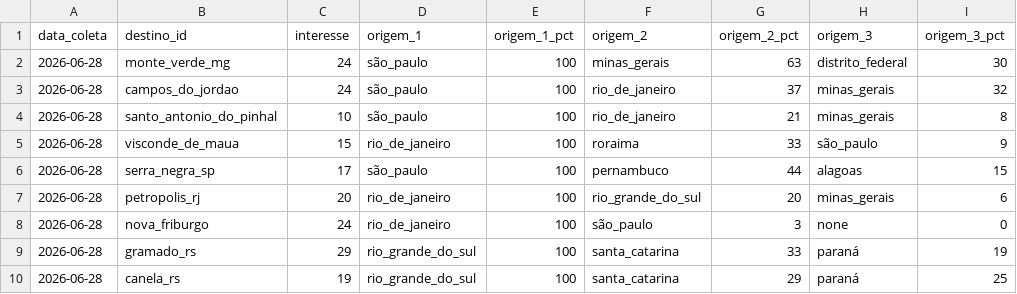
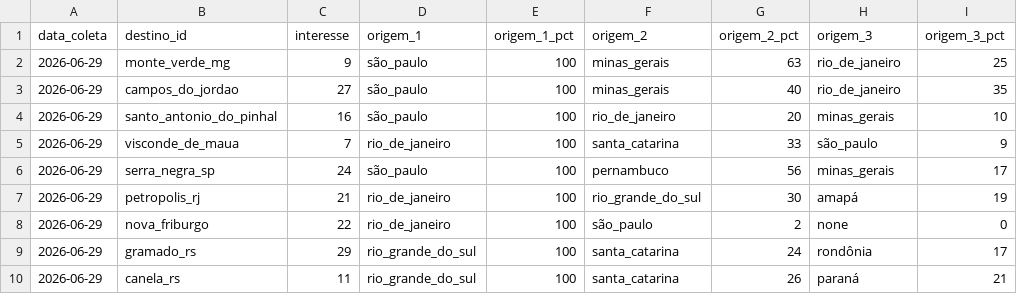
Before and after one commit to LIEZIOABR/pulse-amazonia, a CSV file: coleta-serras-ancora.csv, drawn as a sheet.

```diff
--- a/coleta-serras-ancora.csv
+++ b/coleta-serras-ancora.csv
@@ -1,10 +1,10 @@
 data_coleta,destino_id,interesse,origem_1,origem_1_pct,origem_2,origem_2_pct,origem_3,origem_3_pct
-2026-06-28,monte_verde_mg,24,são_paulo,100,minas_gerais,63,distrito_federal,30
-2026-06-28,campos_do_jordao,24,são_paulo,100,rio_de_janeiro,37,minas_gerais,32
-2026-06-28,santo_antonio_do_pinhal,10,são_paulo,100,rio_de_janeiro,21,minas_gerais,8
-2026-06-28,visconde_de_maua,15,rio_de_janeiro,100,roraima,33,são_paulo,9
-2026-06-28,serra_negra_sp,17,são_paulo,100,pernambuco,44,alagoas,15
-2026-06-28,petropolis_rj,20,rio_de_janeiro,100,rio_grande_do_sul,20,minas_gerais,6
-2026-06-28,nova_friburgo,24,rio_de_janeiro,100,são_paulo,3,none,0
-2026-06-28,gramado_rs,29,rio_grande_do_sul,100,santa_catarina,33,paraná,19
-2026-06-28,canela_rs,19,rio_grande_do_sul,100,santa_catarina,29,paraná,25
+2026-06-29,monte_verde_mg,9,são_paulo,100,minas_gerais,63,rio_de_janeiro,25
+2026-06-29,campos_do_jordao,27,são_paulo,100,minas_gerais,40,rio_de_janeiro,35
+2026-06-29,santo_antonio_do_pinhal,16,são_paulo,100,rio_de_janeiro,20,minas_gerais,10
+2026-06-29,visconde_de_maua,7,rio_de_janeiro,100,santa_catarina,33,são_paulo,9
+2026-06-29,serra_negra_sp,24,são_paulo,100,pernambuco,56,minas_gerais,17
+2026-06-29,petropolis_rj,21,rio_de_janeiro,100,rio_grande_do_sul,30,amapá,19
+2026-06-29,nova_friburgo,22,rio_de_janeiro,100,são_paulo,2,none,0
+2026-06-29,gramado_rs,29,rio_grande_do_sul,100,santa_catarina,24,rondônia,17
+2026-06-29,canela_rs,11,rio_grande_do_sul,100,santa_catarina,26,paraná,21
```
Also changed, not shown: coleta-serras-concorrentes.csv.
